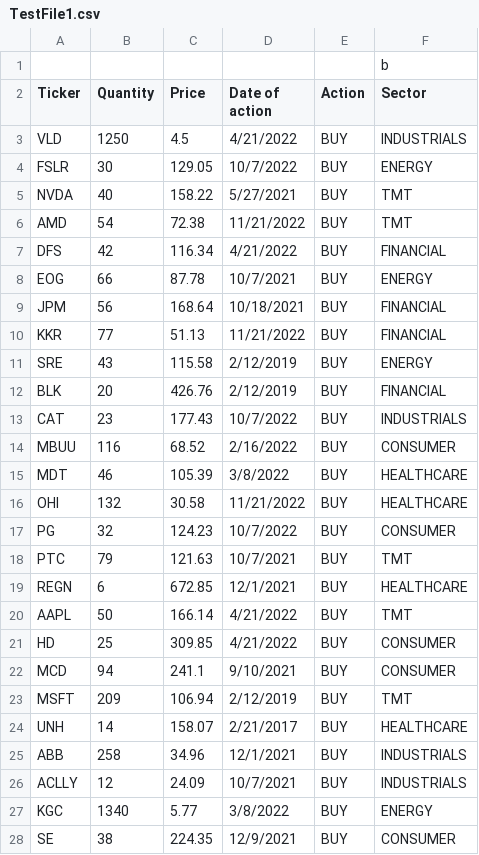
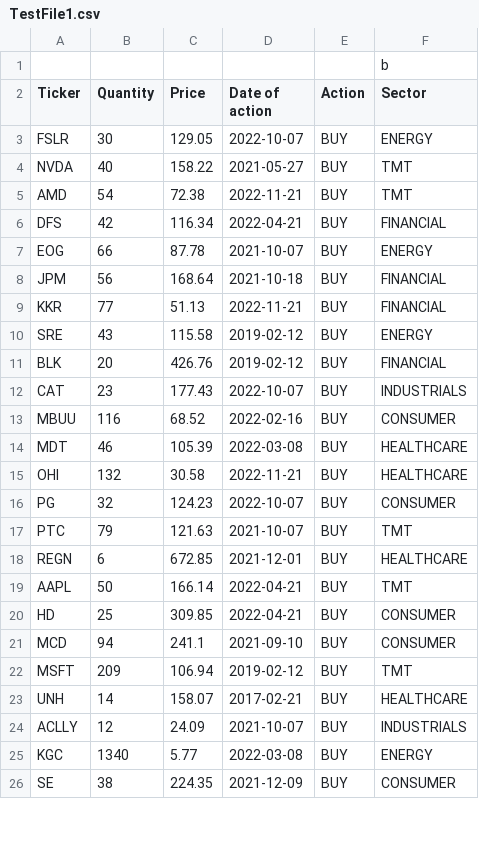
Before and after one commit to magnuswmiller/CUQuantsRiskAnalytics, a CSV file: TestFile1.csv, drawn as a sheet; only a part is shown; the diff covers the shown part only.

```diff
--- a/TestFile1.csv
+++ b/TestFile1.csv
@@ -2,27 +2,25 @@
 Ticker,Quantity,Price,Date of action,Action,Sector
-VLD,1250,4.5,4/21/2022,BUY,INDUSTRIALS
-FSLR,30,129.05,10/7/2022,BUY,ENERGY
-NVDA,40,158.22,5/27/2021,BUY,TMT
-AMD,54,72.38,11/21/2022,BUY,TMT
-DFS,42,116.34,4/21/2022,BUY,FINANCIAL
-EOG,66,87.78,10/7/2021,BUY,ENERGY
-JPM,56,168.64,10/18/2021,BUY,FINANCIAL
-KKR,77,51.13,11/21/2022,BUY,FINANCIAL
-SRE,43,115.58,2/12/2019,BUY,ENERGY
-BLK,20,426.76,2/12/2019,BUY,FINANCIAL
-CAT,23,177.43,10/7/2022,BUY,INDUSTRIALS
-MBUU,116,68.52,2/16/2022,BUY,CONSUMER
-MDT,46,105.39,3/8/2022,BUY,HEALTHCARE
-OHI,132,30.58,11/21/2022,BUY,HEALTHCARE
-PG,32,124.23,10/7/2022,BUY,CONSUMER
-PTC,79,121.63,10/7/2021,BUY,TMT
-REGN,6,672.85,12/1/2021,BUY,HEALTHCARE
-AAPL,50,166.14,4/21/2022,BUY,TMT
-HD,25,309.85,4/21/2022,BUY,CONSUMER
-MCD,94,241.1,9/10/2021,BUY,CONSUMER
-MSFT,209,106.94,2/12/2019,BUY,TMT
-UNH,14,158.07,2/21/2017,BUY,HEALTHCARE
-ABB,258,34.96,12/1/2021,BUY,INDUSTRIALS
-ACLLY,12,24.09,10/7/2021,BUY,INDUSTRIALS
-KGC,1340,5.77,3/8/2022,BUY,ENERGY
-SE,38,224.35,12/9/2021,BUY,CONSUMER
+FSLR,30,129.05,2022-10-07,BUY,ENERGY
+NVDA,40,158.22,2021-05-27,BUY,TMT
+AMD,54,72.38,2022-11-21,BUY,TMT
+DFS,42,116.34,2022-04-21,BUY,FINANCIAL
+EOG,66,87.78,2021-10-07,BUY,ENERGY
+JPM,56,168.64,2021-10-18,BUY,FINANCIAL
+KKR,77,51.13,2022-11-21,BUY,FINANCIAL
+SRE,43,115.58,2019-02-12,BUY,ENERGY
+BLK,20,426.76,2019-02-12,BUY,FINANCIAL
+CAT,23,177.43,2022-10-07,BUY,INDUSTRIALS
+MBUU,116,68.52,2022-02-16,BUY,CONSUMER
+MDT,46,105.39,2022-03-08,BUY,HEALTHCARE
+OHI,132,30.58,2022-11-21,BUY,HEALTHCARE
+PG,32,124.23,2022-10-07,BUY,CONSUMER
+PTC,79,121.63,2021-10-07,BUY,TMT
+REGN,6,672.85,2021-12-01,BUY,HEALTHCARE
+AAPL,50,166.14,2022-04-21,BUY,TMT
+HD,25,309.85,2022-04-21,BUY,CONSUMER
+MCD,94,241.1,2021-09-10,BUY,CONSUMER
+MSFT,209,106.94,2019-02-12,BUY,TMT
+UNH,14,158.07,2017-02-21,BUY,HEALTHCARE
+ACLLY,12,24.09,2021-10-07,BUY,INDUSTRIALS
+KGC,1340,5.77,2022-03-08,BUY,ENERGY
+SE,38,224.35,2021-12-09,BUY,CONSUMER
```
Also changed, not shown: 2 removed rows and 39 edited cells elsewhere in this file, 3 other files.
